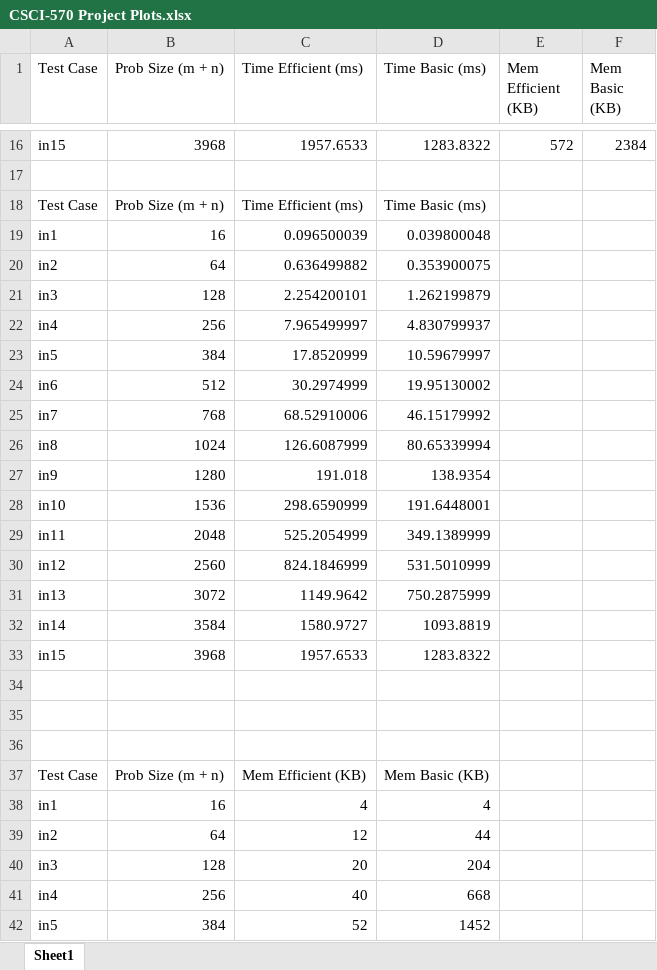
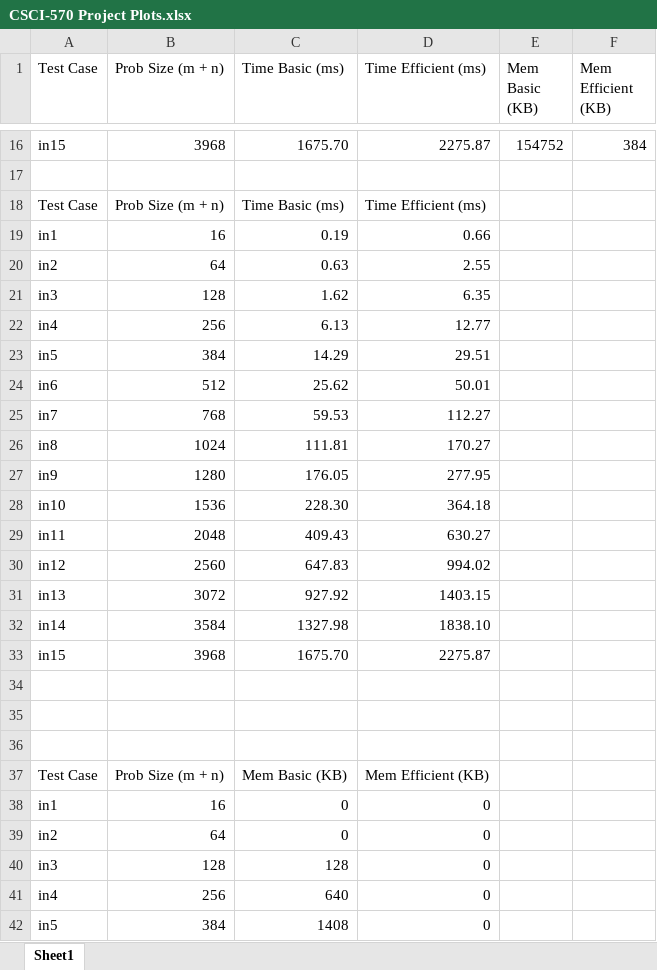
Before and after one commit to killua-y/CSCI570_final_project, an Excel workbook: CSCI-570 Project Plots.xlsx, sheet Sheet1, drawn as a sheet; only a part is shown, gaps mark what is left out; values as stored, in another font and other column widths than the file's, no borders; charts and pictures not drawn; removed rows and columns are numbered as before the commit, all else as after; the diff covers the shown part only; the diff names each change by its address in the sheet, - before the commit and + after, or states it on an @@ line.

```diff
--- a/CSCI-570 Project Plots.xlsx (sheet Sheet1)
+++ b/CSCI-570 Project Plots.xlsx (sheet Sheet1)
+column C (Time Basic (ms)), rows 16-42: 1675.70 |  | Time Basic (ms) | 0.19 | 0.63 | 1.62 | 6.13 | 14.29 | 25.62 | 59.53 | 111.81 | 176.05 | 228.30 | 409.43 | 647.83 | 927.92 | 1327.98 | 1675.70 |  |  |  | Mem Basic (KB) | 0 | 0 | 128 | 640 | 1408
-column D (Time Basic (ms)), rows 16-42: 1283.8322 |  | Time Basic (ms) | 0.039800048 | 0.353900075 | 1.262199879 | 4.830799937 | 10.59679997 | 19.95130002 | 46.15179992 | 80.65339994 | 138.9354 | 191.6448001 | 349.1389999 | 531.5010999 | 750.2875999 | 1093.8819 | 1283.8322 |  |  |  | Mem Basic (KB) | 4 | 44 | 204 | 668 | 1452
+column E (Mem Basic (KB)), row 16: 154752
-column F (Mem Basic (KB)), row 16: 2384
-D16 (Time Efficient (ms)): 1957.6533
+D16 (Time Efficient (ms)): 2275.87
-F16 (Mem Efficient (KB)): 572
+F16 (Mem Efficient (KB)): 384
-D19 (Time Efficient (ms)): 0.096500039
+D19 (Time Efficient (ms)): 0.66
-D20 (Time Efficient (ms)): 0.636499882
+D20 (Time Efficient (ms)): 2.55
-D21 (Time Efficient (ms)): 2.254200101
+D21 (Time Efficient (ms)): 6.35
-D22 (Time Efficient (ms)): 7.965499997
+D22 (Time Efficient (ms)): 12.77
-D23 (Time Efficient (ms)): 17.8520999
+D23 (Time Efficient (ms)): 29.51
-D24 (Time Efficient (ms)): 30.2974999
+D24 (Time Efficient (ms)): 50.01
-D25 (Time Efficient (ms)): 68.52910006
+D25 (Time Efficient (ms)): 112.27
-D26 (Time Efficient (ms)): 126.6087999
+D26 (Time Efficient (ms)): 170.27
-D27 (Time Efficient (ms)): 191.018
+D27 (Time Efficient (ms)): 277.95
-D28 (Time Efficient (ms)): 298.6590999
+D28 (Time Efficient (ms)): 364.18
-D29 (Time Efficient (ms)): 525.2054999
+D29 (Time Efficient (ms)): 630.27
-D30 (Time Efficient (ms)): 824.1846999
+D30 (Time Efficient (ms)): 994.02
-D31 (Time Efficient (ms)): 1149.9642
+D31 (Time Efficient (ms)): 1403.15
-D32 (Time Efficient (ms)): 1580.9727
+D32 (Time Efficient (ms)): 1838.10
-D33 (Time Efficient (ms)): 1957.6533
+D33 (Time Efficient (ms)): 2275.87
-D38 (Time Efficient (ms)): 4
+D38 (Time Efficient (ms)): 0
-D39 (Time Efficient (ms)): 12
+D39 (Time Efficient (ms)): 0
-D40 (Time Efficient (ms)): 20
+D40 (Time Efficient (ms)): 0
-D41 (Time Efficient (ms)): 40
+D41 (Time Efficient (ms)): 0
-D42 (Time Efficient (ms)): 52
+D42 (Time Efficient (ms)): 0
```
Also changed, not shown: 38 edited cells elsewhere in this sheet, charts or pictures, 39 other files.
